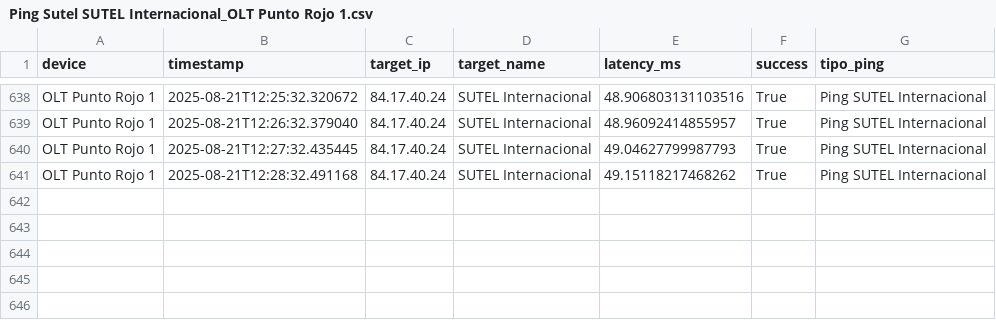
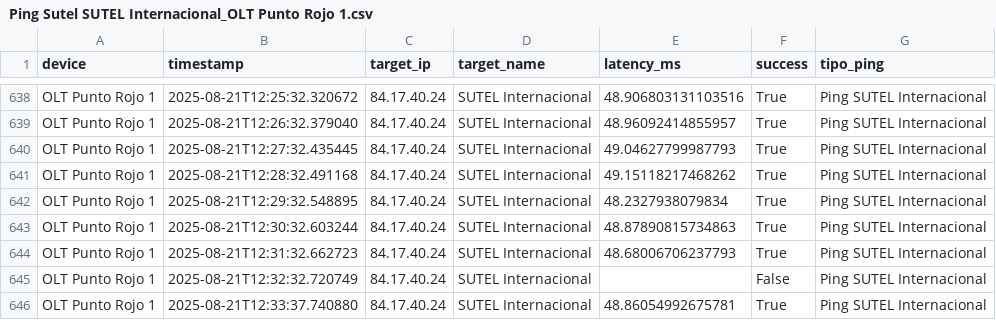
Before and after one commit to NUCsMonitoreo/sondas-data, a CSV file: data/NUC-SONDA16/Ping Sutel SUTEL Internacional_OLT Punto Rojo 1.csv, drawn as a sheet; only a part is shown, gaps mark what is left out; the diff names each change by its address in the sheet, - before the commit and + after, or states it on an @@ line.

```diff
--- a/data/NUC-SONDA16/Ping Sutel SUTEL Internacional_OLT Punto Rojo 1.csv
+++ b/data/NUC-SONDA16/Ping Sutel SUTEL Internacional_OLT Punto Rojo 1.csv
+row 642: OLT Punto Rojo 1 | 2025-08-21T12:29:32.548895 | 84.17.40.24 | SUTEL Internacional | 48.2327938079834 | True | Ping SUTEL Internacional
+row 643: OLT Punto Rojo 1 | 2025-08-21T12:30:32.603244 | 84.17.40.24 | SUTEL Internacional | 48.87890815734863 | True | Ping SUTEL Internacional
+row 644: OLT Punto Rojo 1 | 2025-08-21T12:31:32.662723 | 84.17.40.24 | SUTEL Internacional | 48.68006706237793 | True | Ping SUTEL Internacional
+row 645: OLT Punto Rojo 1 | 2025-08-21T12:32:32.720749 | 84.17.40.24 | SUTEL Internacional |  | False | Ping SUTEL Internacional
+row 646: OLT Punto Rojo 1 | 2025-08-21T12:33:37.740880 | 84.17.40.24 | SUTEL Internacional | 48.86054992675781 | True | Ping SUTEL Internacional
```
Also changed, not shown: data/NUC-SONDA16/Ping Sutel SUTEL Local_OLT Punto Rojo 1.csv, data/NUC-SONDA16/Speedtest_OLT Punto Rojo 1.csv.
